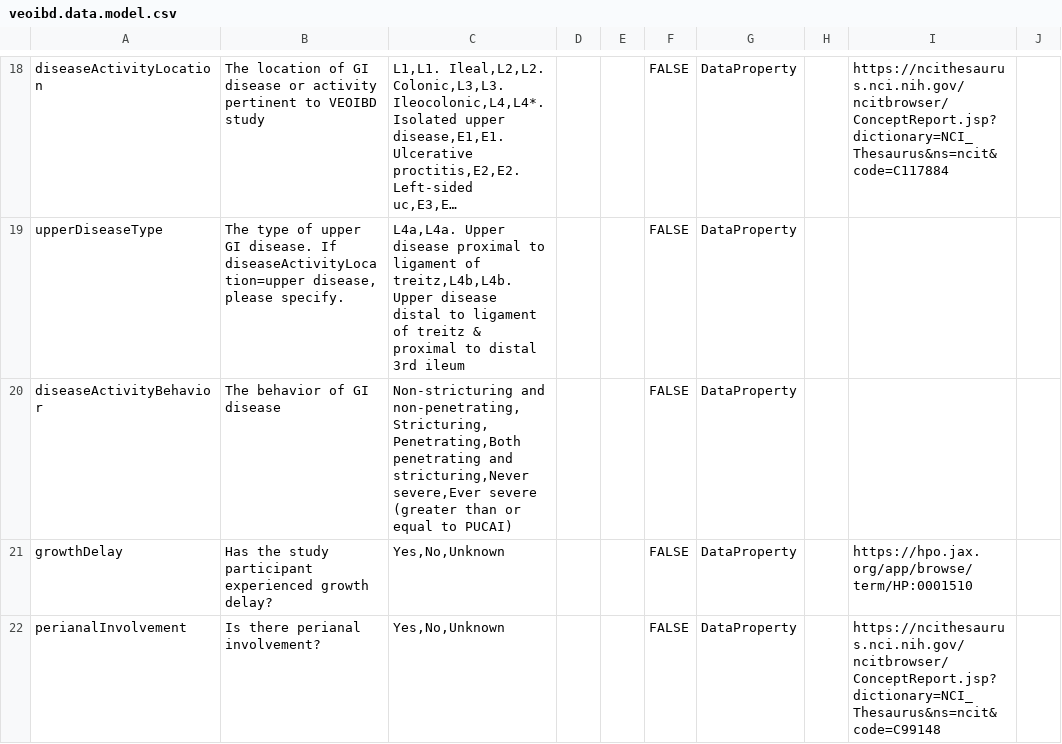
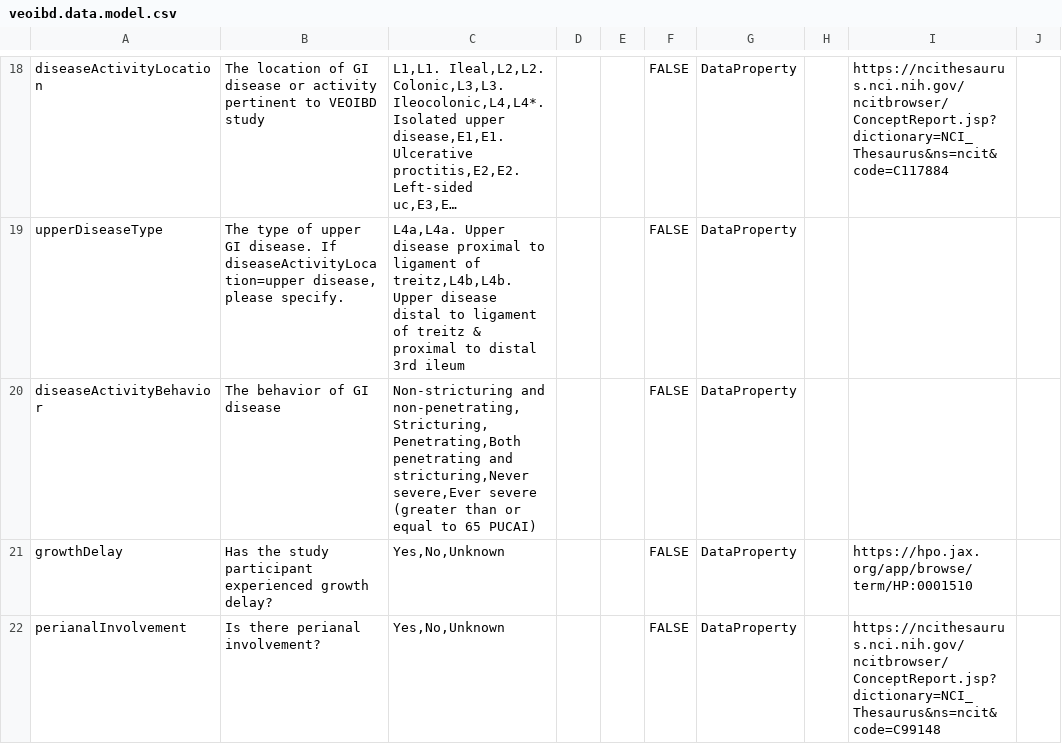
Before and after one commit to eliteportal/data-dictionary, a CSV file: veoibd.data.model.csv, drawn as a sheet; only a part is shown, gaps mark what is left out; long unchanged cells end in …; the diff names each change by its address in the sheet, - before the commit and + after, or states it on an @@ line.

Commit message:
Update veoibd.data.model.csv
add value to PUCAI

```diff
--- a/veoibd.data.model.csv
+++ b/veoibd.data.model.csv
-C20: …equal to PUCAI)
+C20: …equal to 65 PUCAI)
```
